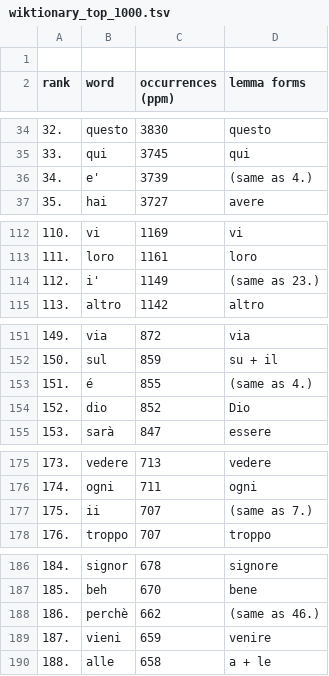
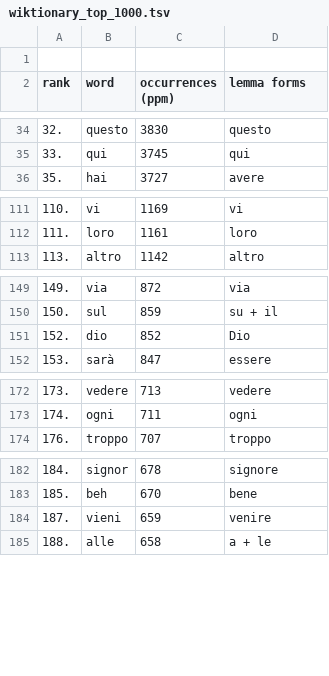
Before and after one commit to mhamilt/top-1000-colfis-anki-deck, a TSV file: wiktionary_top_1000.tsv, drawn as a sheet; only a part is shown, gaps mark what is left out; the diff covers the shown part only.

Commit message:
remove duplicates

```diff
--- a/wiktionary_top_1000.tsv
+++ b/wiktionary_top_1000.tsv
@@ -35,3 +35,2 @@ rank	word	occurrences (ppm)	lemma forms
 33.	qui	3745	qui
-34.	e'	3739	(same as 4.)
 35.	hai	3727	avere
@@ -113,3 +112,2 @@ rank	word	occurrences (ppm)	lemma forms
 111.	loro	1161	loro
-112.	i'	1149	(same as 23.)
 113.	altro	1142	altro
@@ -152,3 +150,2 @@ rank	word	occurrences (ppm)	lemma forms
 150.	sul	859	su + il
-151.	é	855	(same as 4.)
 152.	dio	852	Dio
@@ -176,3 +173,2 @@ rank	word	occurrences (ppm)	lemma forms
 174.	ogni	711	ogni
-175.	ii	707	(same as 7.)
 176.	troppo	707	troppo
@@ -187,3 +183,2 @@ rank	word	occurrences (ppm)	lemma forms
 185.	beh	670	bene
-186.	perchè	662	(same as 46.)
 187.	vieni	659	venire
```
Also changed, not shown: 4 removed rows elsewhere in this file.
